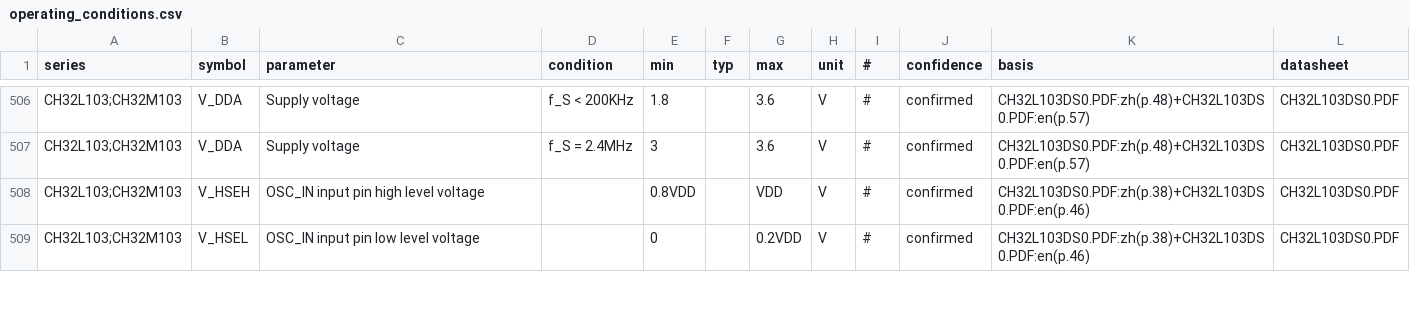
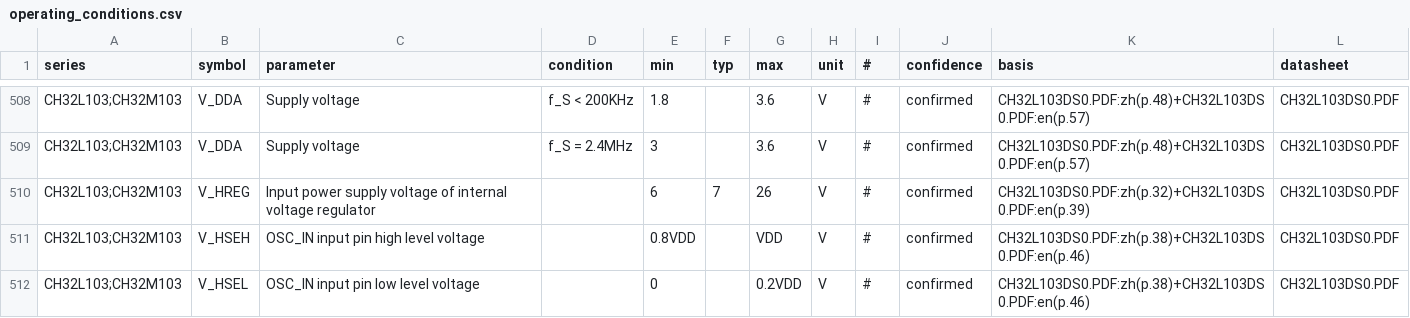
Before and after one commit to ch32-riscv-ug/ch32-device-data, a CSV file: evidence/operating_conditions.csv, drawn as a sheet; only a part is shown, gaps mark what is left out; the diff covers the shown part only; the diff names each change by its address in the sheet, - before the commit and + after, or states it on an @@ line.

```diff
--- a/evidence/operating_conditions.csv
+++ b/evidence/operating_conditions.csv
+row 510: CH32L103;CH32M103 | V_HREG | Input power supply voltage of internal voltage regulator |  | 6 | 7 | 26 | V | # | confirmed | CH32L103DS0.PDF:zh(p.32)+CH32L103DS0.PDF:en(p.39) | CH32L103DS0.PDF
```
Also changed, not shown: 5 added rows and 4 edited cells elsewhere in this file, 5 other files.
